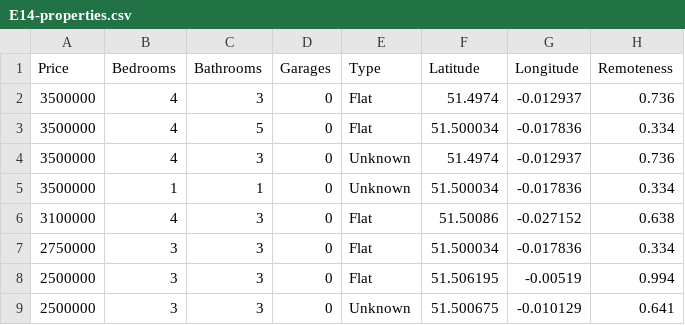
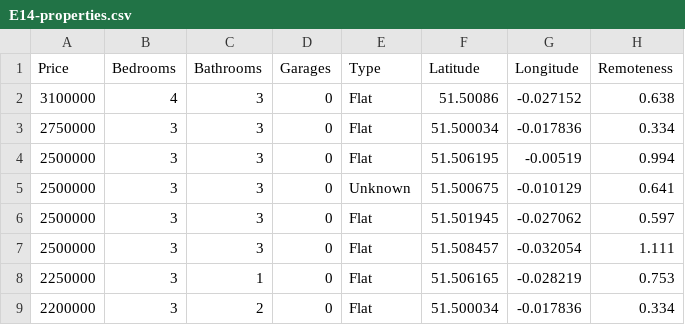
Before and after one commit to jaron/deeper-learning, a CSV file: data/E14-properties.csv, drawn as a sheet; only a part is shown; the shorter side is filled out with more unchanged rows; the diff names each change by its address in the sheet, - before the commit and + after, or states it on an @@ line.

Commit message:
removed some outliers

```diff
--- a/data/E14-properties.csv
+++ b/data/E14-properties.csv
-row 2: 3500000 | 4 | 3 | 0 | Flat | 51.4974 | -0.012937 | 0.736
-row 3: 3500000 | 4 | 5 | 0 | Flat | 51.500034 | -0.017836 | 0.334
-row 4: 3500000 | 4 | 3 | 0 | Unknown | 51.4974 | -0.012937 | 0.736
-row 5: 3500000 | 1 | 1 | 0 | Unknown | 51.500034 | -0.017836 | 0.334
```
